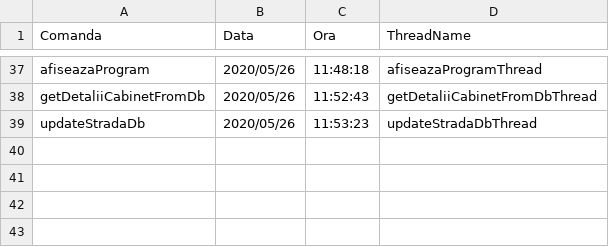
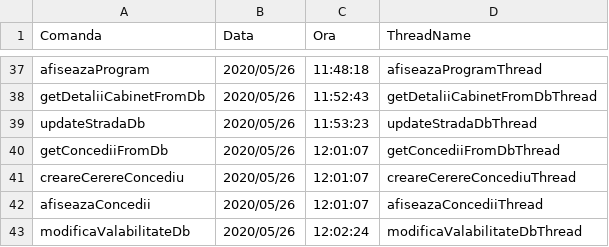
Before and after one commit to cameliapatilea/pao-labs, a CSV file: Proiect/src/excel/audit.csv, drawn as a sheet; only a part is shown, gaps mark what is left out; the diff names each change by its address in the sheet, - before the commit and + after, or states it on an @@ line.

Commit message:
Concediu thread name added

```diff
--- a/Proiect/src/excel/audit.csv
+++ b/Proiect/src/excel/audit.csv
+row 40: getConcediiFromDb | 2020/05/26 | 12:01:07 | getConcediiFromDbThread
+row 41: creareCerereConcediu | 2020/05/26 | 12:01:07 | creareCerereConcediuThread
+row 42: afiseazaConcedii | 2020/05/26 | 12:01:07 | afiseazaConcediiThread
+row 43: modificaValabilitateDb | 2020/05/26 | 12:02:24 | modificaValabilitateDbThread
```
Also changed, not shown: Proiect/out/production/proiectPAO/excel/audit.csv, 1 other file.
